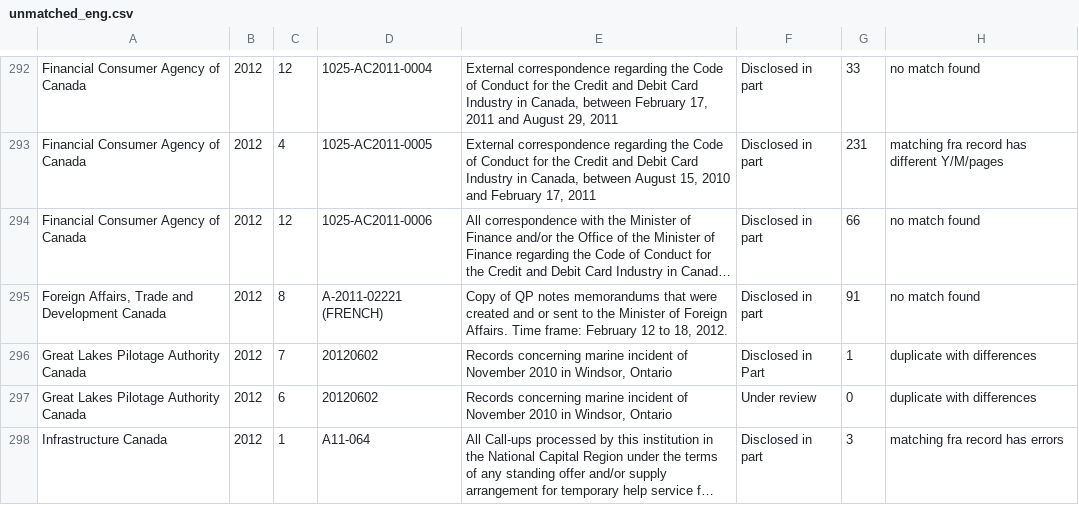
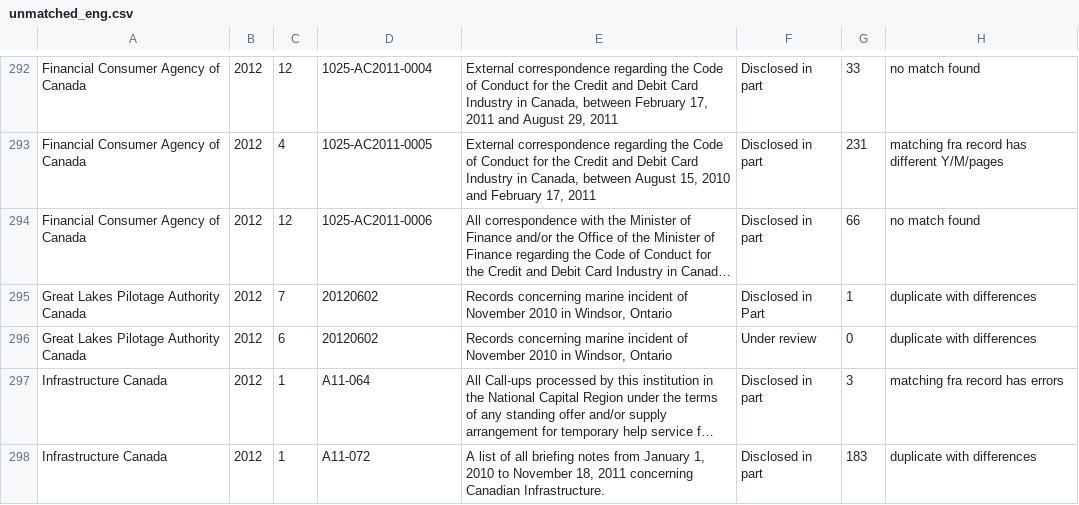
Before and after one commit to open-data/ati-summaries, a CSV file: data/unmatched_eng.csv, drawn as a sheet; only a part is shown, gaps mark what is left out; the shorter side is filled out with more unchanged rows; long unchanged cells end in …; the diff names each change by its address in the sheet, - before the commit and + after, or states it on an @@ line.

```diff
--- a/data/unmatched_eng.csv
+++ b/data/unmatched_eng.csv
-row 295: Foreign Affairs, Trade and Development Canada | 2012 | 8 | A-2011-02221 (FRENCH) | Copy of QP notes memorandums that were created and or sent to the Minister of Foreign Affairs. Time frame: February 12 to 18, 2012. | Disclosed in part | 91 | no match found
```
Also changed, not shown: data/unmatched_fra.csv.
